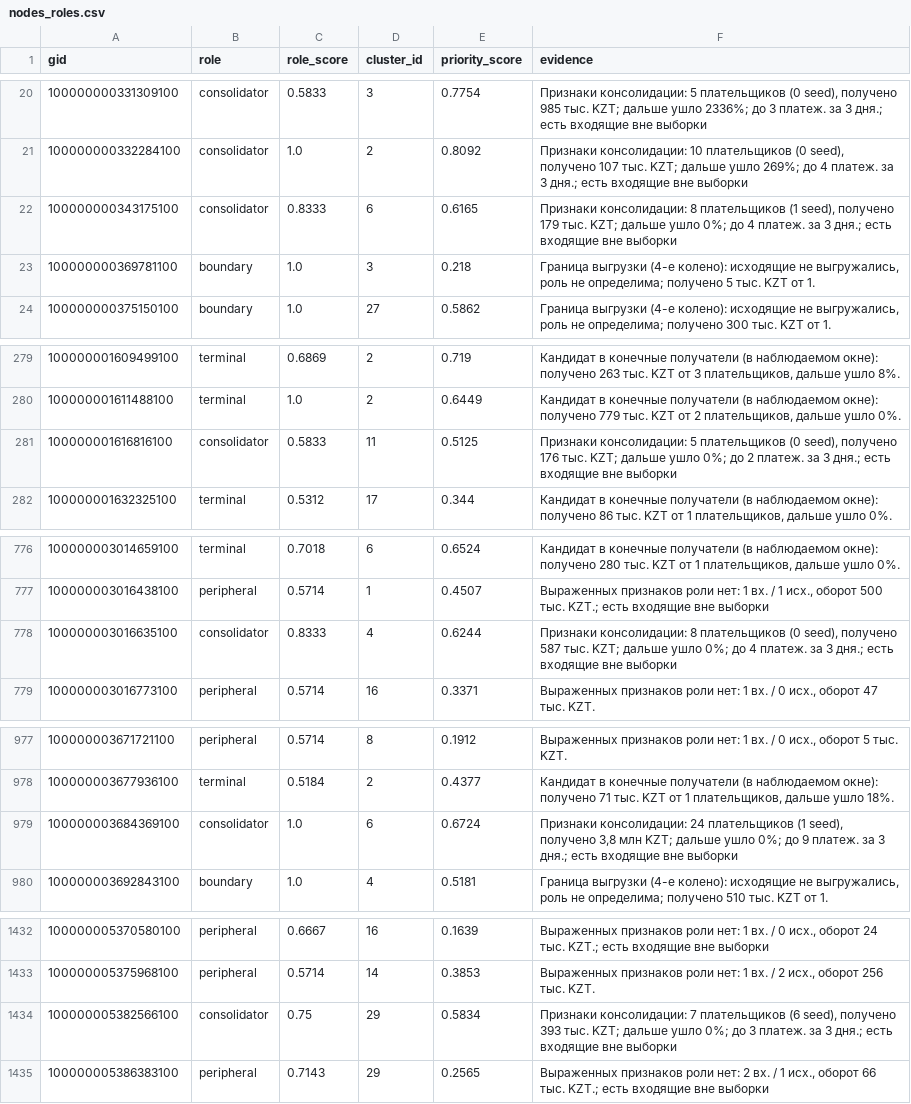
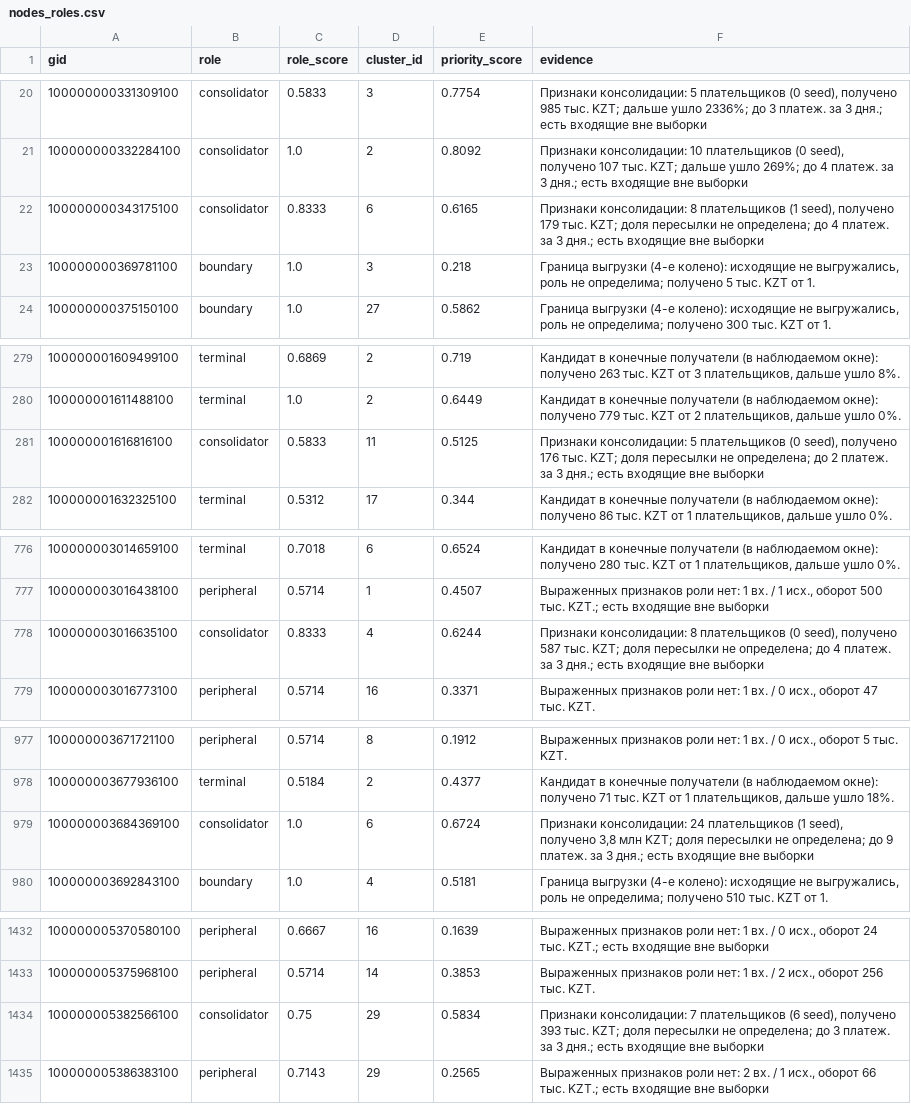
Before and after one commit to BAITC-Hacks/hack-7d988aa1-doiwannalarp, a CSV file: outputs/nodes_roles.csv, drawn as a sheet; only a part is shown, gaps mark what is left out; the diff covers the shown part only.

Commit message:
[dev2] fix evidence and cluster explanations; preserve calibration notes

```diff
--- a/outputs/nodes_roles.csv
+++ b/outputs/nodes_roles.csv
@@ -21,3 +21,3 @@ gid,role,role_score,cluster_id,priority_score,evidence
 100000000332284100,consolidator,1.0,2,0.8092,"Признаки консолидации: 10 плательщиков (0 seed), получено 107 тыс. KZT; дальше ушло 269%; до 4 платеж. за 3 дня.; есть входящие вне выборки"
-100000000343175100,consolidator,0.8333,6,0.6165,"Признаки консолидации: 8 плательщиков (1 seed), получено 179 тыс. KZT; дальше ушло 0%; до 4 платеж. за 3 дня.; есть входящие вне выборки"
+100000000343175100,consolidator,0.8333,6,0.6165,"Признаки консолидации: 8 плательщиков (1 seed), получено 179 тыс. KZT; доля пересылки не определена; до 4 платеж. за 3 дня.; есть входящие вне выборки"
 100000000369781100,boundary,1.0,3,0.218,"Граница выгрузки (4-е колено): исходящие не выгружались, роль не определима; получено 5 тыс. KZT от 1."
@@ -280,3 +280,3 @@ gid,role,role_score,cluster_id,priority_score,evidence
 100000001611488100,terminal,1.0,2,0.6449,"Кандидат в конечные получатели (в наблюдаемом окне): получено 779 тыс. KZT от 2 плательщиков, дальше ушло 0%."
-100000001616816100,consolidator,0.5833,11,0.5125,"Признаки консолидации: 5 плательщиков (0 seed), получено 176 тыс. KZT; дальше ушло 0%; до 2 платеж. за 3 дня.; есть входящие вне выборки"
+100000001616816100,consolidator,0.5833,11,0.5125,"Признаки консолидации: 5 плательщиков (0 seed), получено 176 тыс. KZT; доля пересылки не определена; до 2 платеж. за 3 дня.; есть входящие вне выборки"
 100000001632325100,terminal,0.5312,17,0.344,"Кандидат в конечные получатели (в наблюдаемом окне): получено 86 тыс. KZT от 1 плательщиков, дальше ушло 0%."
@@ -777,3 +777,3 @@ gid,role,role_score,cluster_id,priority_score,evidence
 100000003016438100,peripheral,0.5714,1,0.4507,"Выраженных признаков роли нет: 1 вх. / 1 исх., оборот 500 тыс. KZT.; есть входящие вне выборки"
-100000003016635100,consolidator,0.8333,4,0.6244,"Признаки консолидации: 8 плательщиков (0 seed), получено 587 тыс. KZT; дальше ушло 0%; до 4 платеж. за 3 дня.; есть входящие вне выборки"
+100000003016635100,consolidator,0.8333,4,0.6244,"Признаки консолидации: 8 плательщиков (0 seed), получено 587 тыс. KZT; доля пересылки не определена; до 4 платеж. за 3 дня.; есть входящие вне выборки"
 100000003016773100,peripheral,0.5714,16,0.3371,"Выраженных признаков роли нет: 1 вх. / 0 исх., оборот 47 тыс. KZT."
@@ -978,3 +978,3 @@ gid,role,role_score,cluster_id,priority_score,evidence
 100000003677936100,terminal,0.5184,2,0.4377,"Кандидат в конечные получатели (в наблюдаемом окне): получено 71 тыс. KZT от 1 плательщиков, дальше ушло 18%."
-100000003684369100,consolidator,1.0,6,0.6724,"Признаки консолидации: 24 плательщиков (1 seed), получено 3,8 млн KZT; дальше ушло 0%; до 9 платеж. за 3 дня.; есть входящие вне выборки"
+100000003684369100,consolidator,1.0,6,0.6724,"Признаки консолидации: 24 плательщиков (1 seed), получено 3,8 млн KZT; доля пересылки не определена; до 9 платеж. за 3 дня.; есть входящие вне выборки"
 100000003692843100,boundary,1.0,4,0.5181,"Граница выгрузки (4-е колено): исходящие не выгружались, роль не определима; получено 510 тыс. KZT от 1."
@@ -1433,3 +1433,3 @@ gid,role,role_score,cluster_id,priority_score,evidence
 100000005375968100,peripheral,0.5714,14,0.3853,"Выраженных признаков роли нет: 1 вх. / 2 исх., оборот 256 тыс. KZT."
-100000005382566100,consolidator,0.75,29,0.5834,"Признаки консолидации: 7 плательщиков (6 seed), получено 393 тыс. KZT; дальше ушло 0%; до 3 платеж. за 3 дня.; есть входящие вне выборки"
+100000005382566100,consolidator,0.75,29,0.5834,"Признаки консолидации: 7 плательщиков (6 seed), получено 393 тыс. KZT; доля пересылки не определена; до 3 платеж. за 3 дня.; есть входящие вне выборки"
 100000005386383100,peripheral,0.7143,29,0.2565,"Выраженных признаков роли нет: 2 вх. / 1 исх., оборот 66 тыс. KZT.; есть входящие вне выборки"
```
Also changed, not shown: 1 edited cell elsewhere in this file, outputs/clusters.csv, 11 other files.
